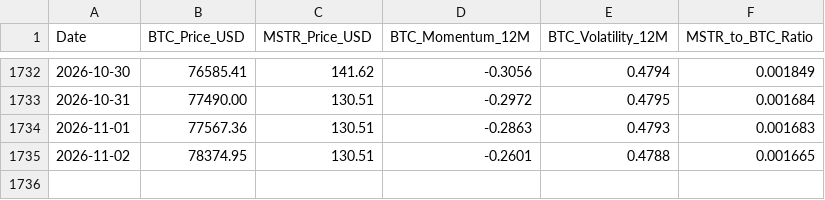
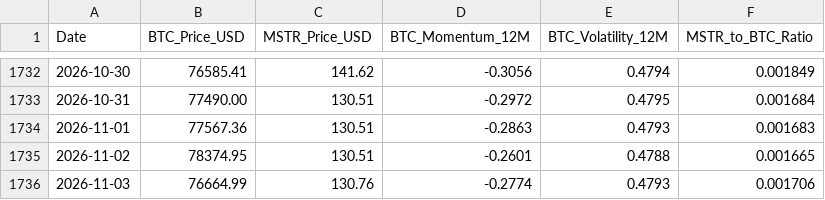
Before and after one commit to stevendiyanto76-oss/mstr-tracker-bot, a CSV file: data/historical_mstr_btc_2020_2026.csv, drawn as a sheet; only a part is shown, gaps mark what is left out.

```diff
--- a/data/historical_mstr_btc_2020_2026.csv
+++ b/data/historical_mstr_btc_2020_2026.csv
@@ -1735 +1735,2 @@ Date,BTC_Price_USD,MSTR_Price_USD,BTC_Momentum_12M,BTC_Volatility_12M,MSTR_to_BT
 2026-11-02,78374.95,130.51,-0.2601,0.4788,0.001665
+2026-11-03,76664.99,130.76,-0.2774,0.4793,0.001706
```
Also changed, not shown: 2 other files.
